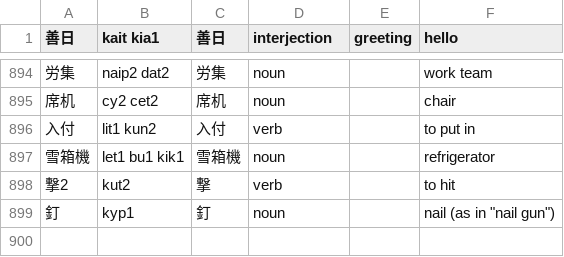
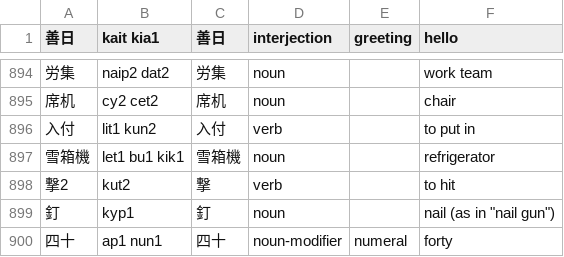
Before and after one commit to jurliyuuri/spoonfed_pekzep, a TSV file: raw/Spoonfed Pekzep - 語彙整理（超草案）.tsv, drawn as a sheet; only a part is shown, gaps mark what is left out; the diff names each change by its address in the sheet, - before the commit and + after, or states it on an @@ line.

```diff
--- a/raw/Spoonfed Pekzep - 語彙整理（超草案）.tsv
+++ b/raw/Spoonfed Pekzep - 語彙整理（超草案）.tsv
+row 900: 四十 | ap1 nun1 | 四十 | noun-modifier | numeral | forty
```
Also changed, not shown: docs/raw.tsv, 15 other files.
